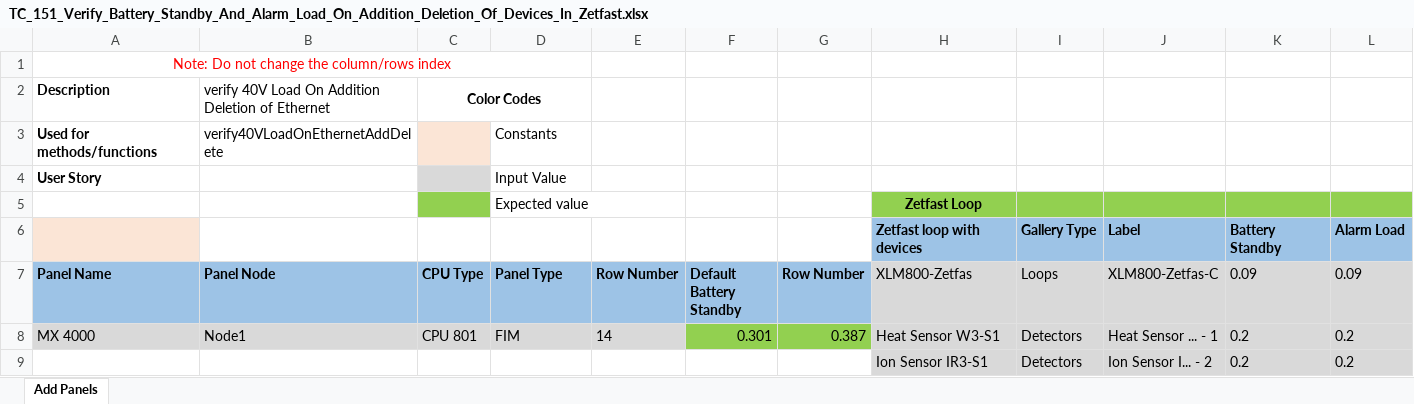
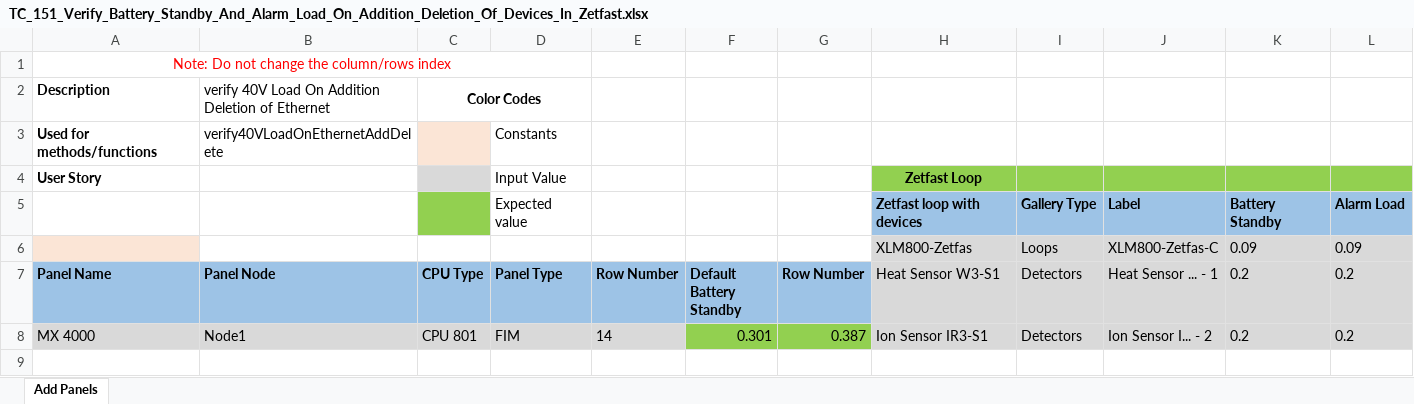
Before and after one commit to rohanpaw/DesktopInt, an Excel workbook: Test Data/TC_151_Verify_Battery_Standby_And_Alarm_Load_On_Addition_Deletion_Of_Devices_In_Zetfast.xlsx, sheet Add Panels, drawn as a sheet; values as stored, in another font and other column widths than the file's, no borders; removed rows and columns are numbered as before the commit, all else as after; the diff names each change by its address in the sheet, - before the commit and + after, or states it on an @@ line.

Commit message:
Updated test data sheet for TC151,60 and NGC-543

```diff
--- a/Test Data/TC_151_Verify_Battery_Standby_And_Alarm_Load_On_Addition_Deletion_Of_Devices_In_Zetfast.xlsx (sheet Add Panels)
+++ b/Test Data/TC_151_Verify_Battery_Standby_And_Alarm_Load_On_Addition_Deletion_Of_Devices_In_Zetfast.xlsx (sheet Add Panels)
-H4 (Heat Sensor W3-S1): (empty)
+H4 (Heat Sensor W3-S1): Zetfast Loop
-H4:L4 fill: none
+H4:L4 fill: #92D050
-row 5:  |  |  | Expected value |  |  |  | Zetfast Loop
-A5 fill: #FBE5D6
+A5 fill: none
-C5 fill: none
+C5 fill: #92D050
-D5 (Panel Type): (empty)
+D5 (Panel Type): Expected value
+row 6:  |  |  |  |  |  |  | XLM800-Zetfas | Loops | XLM800-Zetfas-C | 0.09 | 0.09
-H7: XLM800-Zetfas
+H7: Heat Sensor W3-S1
-I7: Loops
+I7: Detectors
-J7: XLM800-Zetfas-C
+J7: Heat Sensor ... - 1
-K7: 0.09
+K7: 0.2
-L7: 0.09
+L7: 0.2
-H8 (Heat Sensor W3-S1): Heat Sensor W3-S1
+H8 (Heat Sensor W3-S1): Ion Sensor IR3-S1
-J8 (Heat Sensor ... - 1): Heat Sensor ... - 1
+J8 (Heat Sensor ... - 1): Ion Sensor I... - 2
-row 9:  |  |  |  |  |  |  | Ion Sensor IR3-S1 | Detectors | Ion Sensor I... - 2 | 0.2 | 0.2
```
Also changed, not shown: Test Data/TC_52210_11_12_13_Verify_Power_Calculation_Is_Populated_Where_Error_And_Warning_Messages_Are_Displayed.xlsx, Test Data/TC_52210_11_12_13_Verify_Power_Calculation_Is_Populated_Where_Error_And_Warning_Messages_Are_Displayed_FIM.xlsx, 1 other file.
